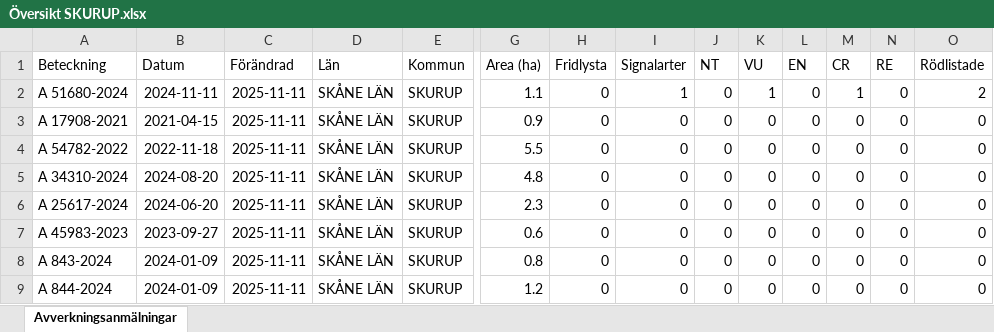
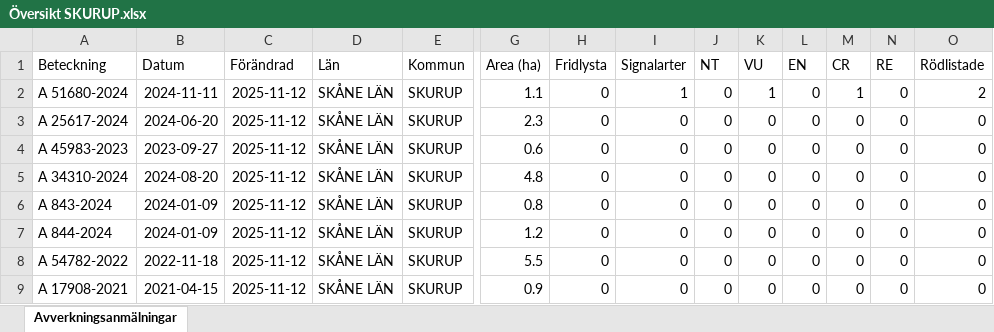
Before and after one commit to klasma/Logging_1264, an Excel workbook: Översikt SKURUP.xlsx, sheet Avverkningsanmälningar, drawn as a sheet; only a part is shown, gaps mark what is left out; values as stored, in another font and other column widths than the file's, no borders; removed rows and columns are numbered as before the commit, all else as after; rows hold the shown columns only; the diff names each change by its address in the sheet, - before the commit and + after, or states it on an @@ line.

```diff
--- a/Översikt SKURUP.xlsx (sheet Avverkningsanmälningar)
+++ b/Översikt SKURUP.xlsx (sheet Avverkningsanmälningar)
-C2 (Förändrad): 2025-11-11
+C2 (Förändrad): 2025-11-12
-row 3: A 17908-2021 | 2021-04-15 | 2025-11-11 | SKÅNE LÄN | SKURUP | 0.9 | 0 | 0 | 0 | 0 | 0 | 0 | 0 | 0
-row 4: A 54782-2022 | 2022-11-18 | 2025-11-11 | SKÅNE LÄN | SKURUP | 5.5 | 0 | 0 | 0 | 0 | 0 | 0 | 0 | 0
-row 5: A 34310-2024 | 2024-08-20 | 2025-11-11 | SKÅNE LÄN | SKURUP | 4.8 | 0 | 0 | 0 | 0 | 0 | 0 | 0 | 0
-C3:C4 (Förändrad): 2025-11-11
+C3:C4 (Förändrad): 2025-11-12
+row 5: A 34310-2024 | 2024-08-20 | 2025-11-12 | SKÅNE LÄN | SKURUP | 4.8 | 0 | 0 | 0 | 0 | 0 | 0 | 0 | 0
-C6:C7 (Förändrad): 2025-11-11
+C6:C7 (Förändrad): 2025-11-12
+row 8: A 54782-2022 | 2022-11-18 | 2025-11-12 | SKÅNE LÄN | SKURUP | 5.5 | 0 | 0 | 0 | 0 | 0 | 0 | 0 | 0
+row 9: A 17908-2021 | 2021-04-15 | 2025-11-12 | SKÅNE LÄN | SKURUP | 0.9 | 0 | 0 | 0 | 0 | 0 | 0 | 0 | 0
```
Also changed, not shown: artfynd/A 51680-2024 artfynd.xlsx, 5 other files.
